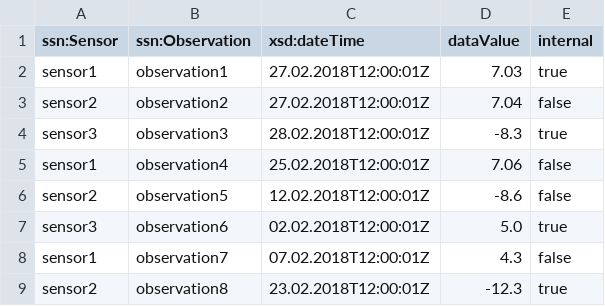
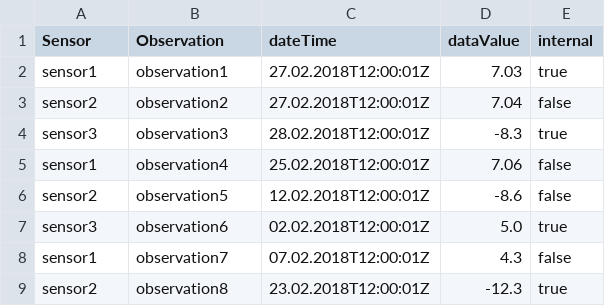
Before and after one commit to rjaduthie/bdgmm-hackathon-berlin-2018, a CSV file: data/data.csv, drawn as a sheet.

```diff
--- a/data/data.csv
+++ b/data/data.csv
@@ -1,2 +1,2 @@
-ssn:Sensor,ssn:Observation,xsd:dateTime,dataValue,internal
+Sensor,Observation,dateTime,dataValue,internal
 sensor1,observation1,27.02.2018T12:00:01Z,7.03,true
```
Also changed, not shown: 4 other files.
